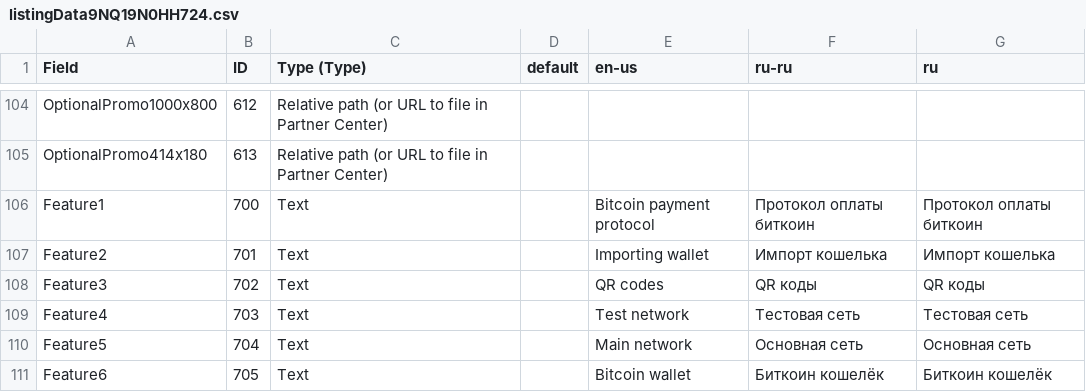
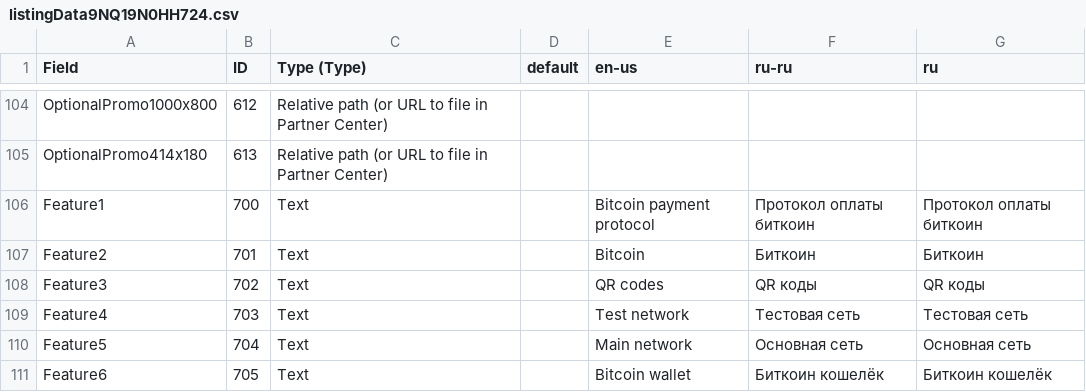
Before and after one commit to panteam-net/pt.BTC, a CSV file: Screenshots & Stores/MyBitcoinWallet/listingData9NQ19N0HH724.csv, drawn as a sheet; only a part is shown, gaps mark what is left out; the diff covers the shown part only.

```diff
--- a/Screenshots & Stores/MyBitcoinWallet/listingData9NQ19N0HH724.csv
+++ b/Screenshots & Stores/MyBitcoinWallet/listingData9NQ19N0HH724.csv
@@ -275,3 +278,3 @@ OptionalPromo414x180,613,Relative path (or URL to file in Partner Center),,,,
 Feature1,700,Text,,Bitcoin payment protocol,Протокол оплаты биткоин,Протокол оплаты биткоин
-Feature2,701,Text,,Importing wallet,Импорт кошелька,Импорт кошелька
+Feature2,701,Text,,Bitcoin,Биткоин,Биткоин
 Feature3,702,Text,,QR codes,QR коды,QR коды
```
Also changed, not shown: 12 edited cells elsewhere in this file, Screenshots & Stores/pt.BTC.UWP/listingData9NRVR5Z2CWHW.csv, 7 other files.
